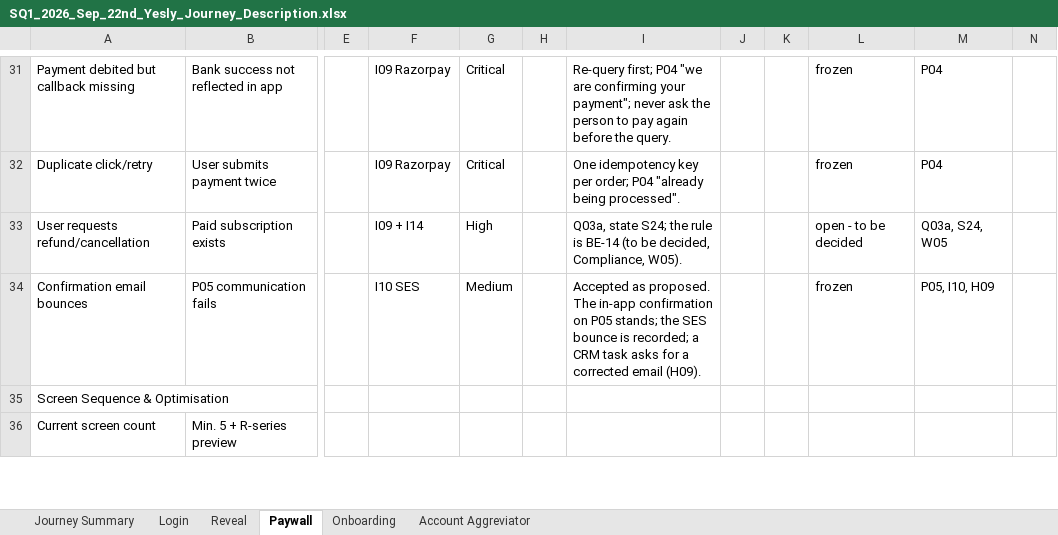
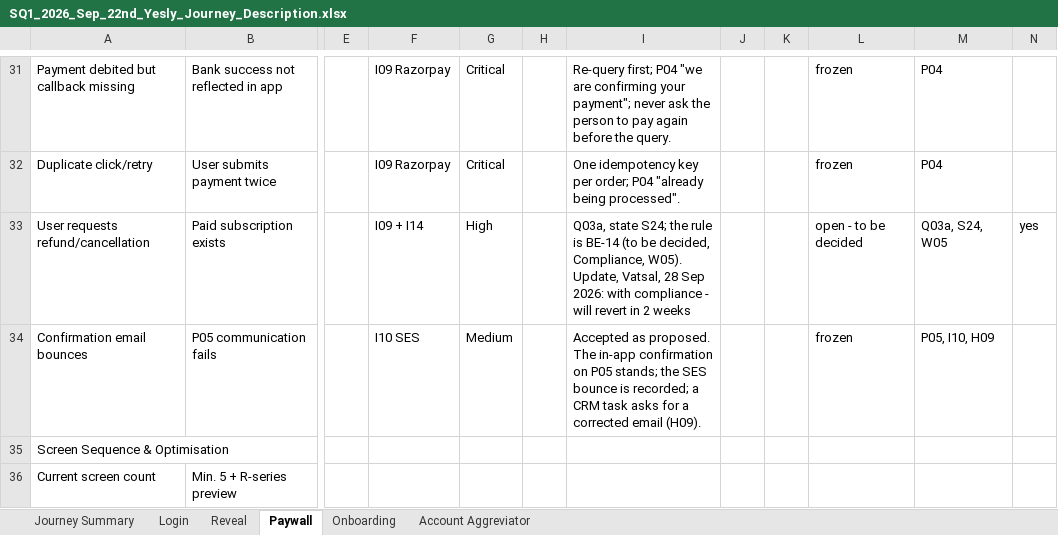
Before and after one commit to spiffler33/yeslyf-wireframes, an Excel workbook: docs/exports/SQ1_2026_Sep_22nd_Yesly_Journey_Description.xlsx, sheet Paywall, drawn as a sheet; only a part is shown, gaps mark what is left out; values as stored, in another font and other column widths than the file's, no borders; ↵ is a line break in a cell; the diff names each change by its address in the sheet, - before the commit and + after, or states it on an @@ line.

Commit message:
Export carries the board comments: the latest comment per row appended to the Yesly Comments cell
scripts/export_sq.py reads data/board_entries.json (page spinach_questions, field comment; the latest non-empty row
per question) and appends it to the row's exported cell as "Update, <first name>, <date>: <text>"; the answer text is
unchanged. A comment newer than the last stamp counts as a change for the stamp and the "Changed since" marks. Board
pulled 28 Sep 2026 (188 rows): 10 rows carry a comment, all Vatsal's of 28 Sep 2026; the pull also refreshes the
board-fed blobs on the wireframes and admin pages. The tab says that comments carry once the board is pulled and
the site rebuilt (scripts/pull_board.py, then scripts/build_site.py).

```diff
--- a/docs/exports/SQ1_2026_Sep_22nd_Yesly_Journey_Description.xlsx (sheet Paywall)
+++ b/docs/exports/SQ1_2026_Sep_22nd_Yesly_Journey_Description.xlsx (sheet Paywall)
-I33: …Compliance, W05).
+I33: …Compliance, W05). ↵ Update, Vatsal, 28 Sep 2026: with compliance - will revert in 2 weeks
-N33: (empty)
+N33: yes
```
Also changed, not shown: sheet Login, docs/exports/SQ1_2026_Sep_22nd_Frontend_Technical_Questionaire.xlsx, docs/exports/SQ1_Yesly_Backend_Clarifications_Questionaire.xlsx, 10 other files.
